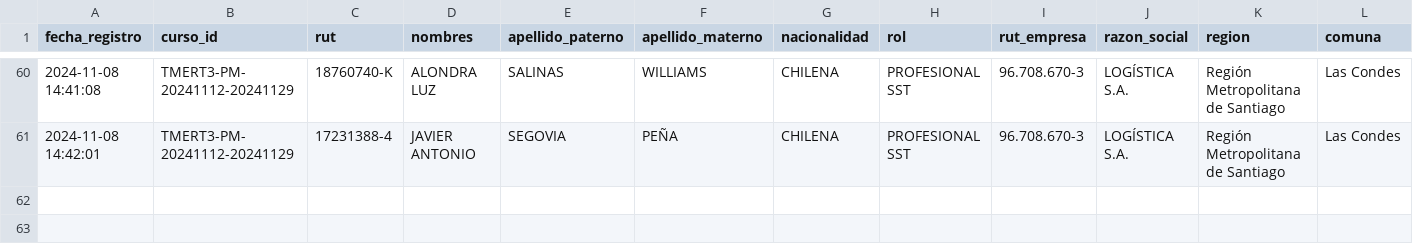
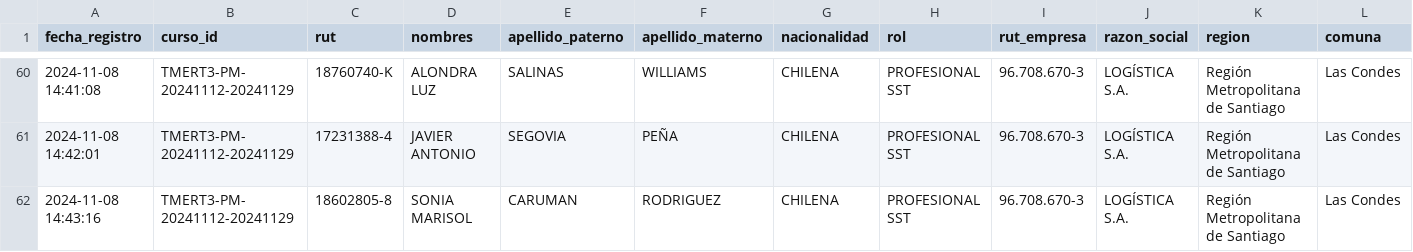
Before and after one commit to DVicenteC/InscripcionCursoTMERT, a CSV file: data/registros.csv, drawn as a sheet; only a part is shown, gaps mark what is left out; rows hold the shown columns only; the diff names each change by its address in the sheet, - before the commit and + after, or states it on an @@ line.

Commit message:
Nuevo registro 2024-11-08 14:43:16.593694

```diff
--- a/data/registros.csv
+++ b/data/registros.csv
+row 62: 2024-11-08 14:43:16 | TMERT3-PM-20241112-20241129 | 18602805-8 | SONIA MARISOL | CARUMAN | RODRIGUEZ | CHILENA | PROFESIONAL SST | 96.708.670-3 | LOGÍSTICA S.A. | Región Metropolitana de Santiago | Las Condes
```
